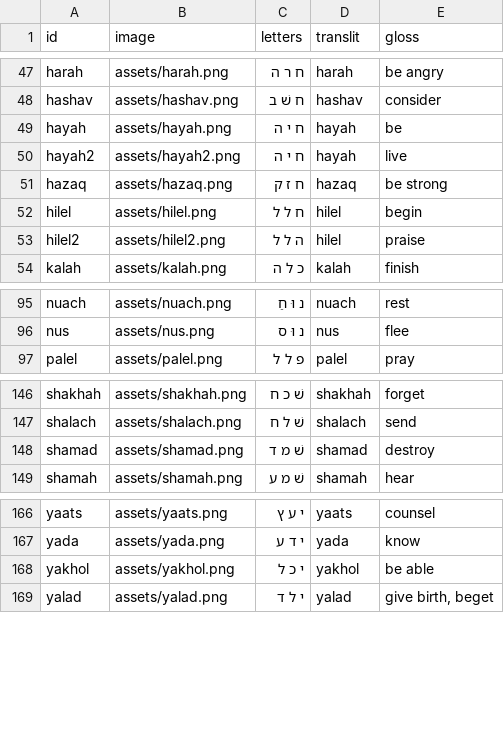
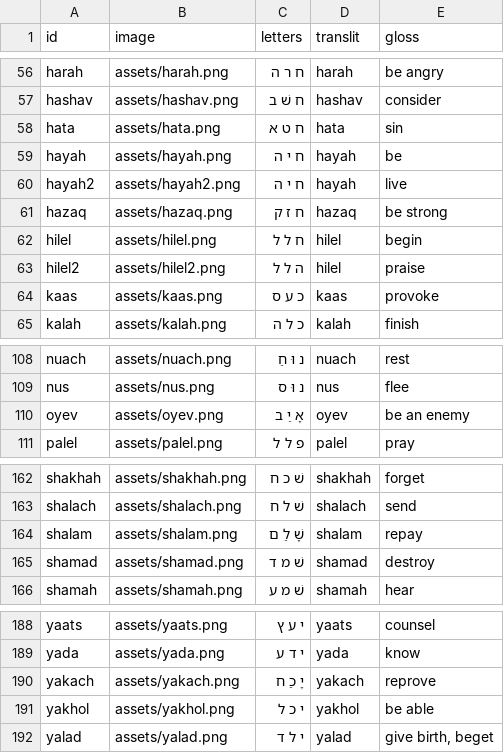
Before and after one commit to cmainechan/hwg, a CSV file: words.csv, drawn as a sheet; only a part is shown, gaps mark what is left out; the diff covers the shown part only.

```diff
--- a/words.csv
+++ b/words.csv
@@ -48,2 +57,3 @@ harah,assets/harah.png,ח ר ה,harah,be angry
 hashav,assets/hashav.png,ח שׁ ב,hashav,consider
+hata,assets/hata.png,ח ט א,hata,sin
 hayah,assets/hayah.png,ח י ה,hayah,be
@@ -53,2 +63,3 @@ hilel,assets/hilel.png,ח ל ל,hilel,begin
 hilel2,assets/hilel2.png,ה ל ל,hilel,praise
+kaas,assets/kaas.png,כ ע ס,kaas,provoke
 kalah,assets/kalah.png,כ ל ה,kalah,finish
@@ -96,2 +109,3 @@ nuach,assets/nuach.png,נ וּ חַ,nuach,rest
 nus,assets/nus.png,נ וּ ס,nus,flee
+oyev,assets/oyev.png,אָ יַ ב,oyev,be an enemy
 palel,assets/palel.png,פ ל ל,palel,pray
@@ -147,2 +163,3 @@ shakhah,assets/shakhah.png,שׁ כ ח,shakhah,forget
 shalach,assets/shalach.png,שׁ ל ח,shalach,send
+shalam,assets/shalam.png,שָׁ לַ ם,shalam,repay
 shamad,assets/shamad.png,שׁ מ ד,shamad,destroy
@@ -167,2 +189,3 @@ yaats,assets/yaats.png,י ע ץ,yaats,counsel
 yada,assets/yada.png,י ד ע,yada,know
+yakach,assets/yakach.png,יָ כַ ח,yakach,reprove
 yakhol,assets/yakhol.png,י כ ל,yakhol,be able
```
Also changed, not shown: 19 added rows, 1 removed row and 1 moved row elsewhere in this file, 1 other file.
